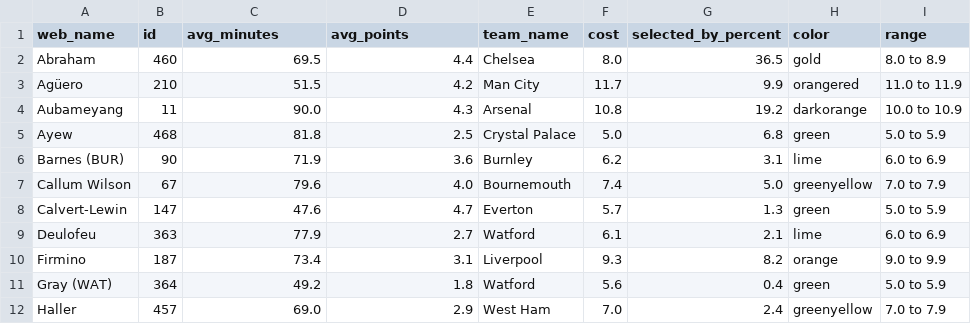
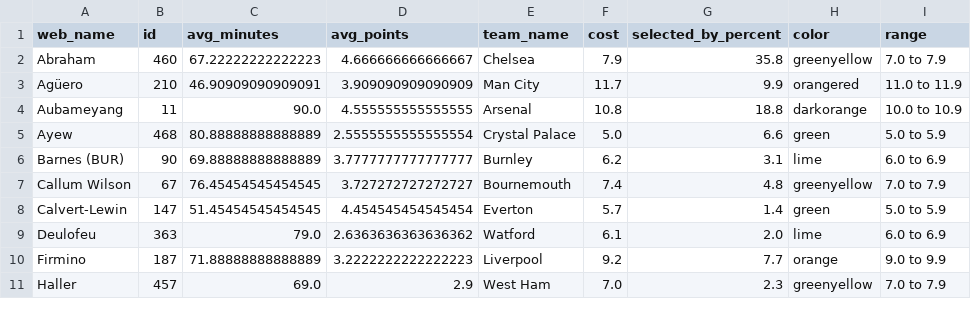
Before and after one commit to ajanimotta/fplanalytics, a CSV file: csv/fwds_home.csv, drawn as a sheet; only a part is shown; the diff covers the shown part only.

```diff
--- a/csv/fwds_home.csv
+++ b/csv/fwds_home.csv
@@ -1,12 +1,11 @@
 web_name,id,avg_minutes,avg_points,team_name,cost,selected_by_percent,color,range
-Abraham,460,69.5,4.4,Chelsea,8.0,36.5,gold,8.0 to 8.9
-Agüero,210,51.5,4.2,Man City,11.7,9.9,orangered,11.0 to 11.9
-Aubameyang,11,90.0,4.3,Arsenal,10.8,19.2,darkorange,10.0 to 10.9
-Ayew,468,81.8,2.5,Crystal Palace,5.0,6.8,green,5.0 to 5.9
-Barnes (BUR),90,71.9,3.6,Burnley,6.2,3.1,lime,6.0 to 6.9
-Callum Wilson,67,79.6,4.0,Bournemouth,7.4,5.0,greenyellow,7.0 to 7.9
-Calvert-Lewin,147,47.6,4.7,Everton,5.7,1.3,green,5.0 to 5.9
-Deulofeu,363,77.9,2.7,Watford,6.1,2.1,lime,6.0 to 6.9
-Firmino,187,73.4,3.1,Liverpool,9.3,8.2,orange,9.0 to 9.9
-Gray (WAT),364,49.2,1.8,Watford,5.6,0.4,green,5.0 to 5.9
-Haller,457,69.0,2.9,West Ham,7.0,2.4,greenyellow,7.0 to 7.9
+Abraham,460,67.22222222222223,4.666666666666667,Chelsea,7.9,35.8,greenyellow,7.0 to 7.9
+Agüero,210,46.90909090909091,3.909090909090909,Man City,11.7,9.9,orangered,11.0 to 11.9
+Aubameyang,11,90.0,4.555555555555555,Arsenal,10.8,18.8,darkorange,10.0 to 10.9
+Ayew,468,80.88888888888889,2.5555555555555554,Crystal Palace,5.0,6.6,green,5.0 to 5.9
+Barnes (BUR),90,69.88888888888889,3.7777777777777777,Burnley,6.2,3.1,lime,6.0 to 6.9
+Callum Wilson,67,76.45454545454545,3.727272727272727,Bournemouth,7.4,4.8,greenyellow,7.0 to 7.9
+Calvert-Lewin,147,51.45454545454545,4.454545454545454,Everton,5.7,1.4,green,5.0 to 5.9
+Deulofeu,363,79.0,2.6363636363636362,Watford,6.1,2.0,lime,6.0 to 6.9
+Firmino,187,71.88888888888889,3.2222222222222223,Liverpool,9.2,7.7,orange,9.0 to 9.9
+Haller,457,69.0,2.9,West Ham,7.0,2.3,greenyellow,7.0 to 7.9
```
Also changed, not shown: 41 edited cells elsewhere in this file, csv/defs_away.csv, csv/defs_home.csv, 41 other files.
